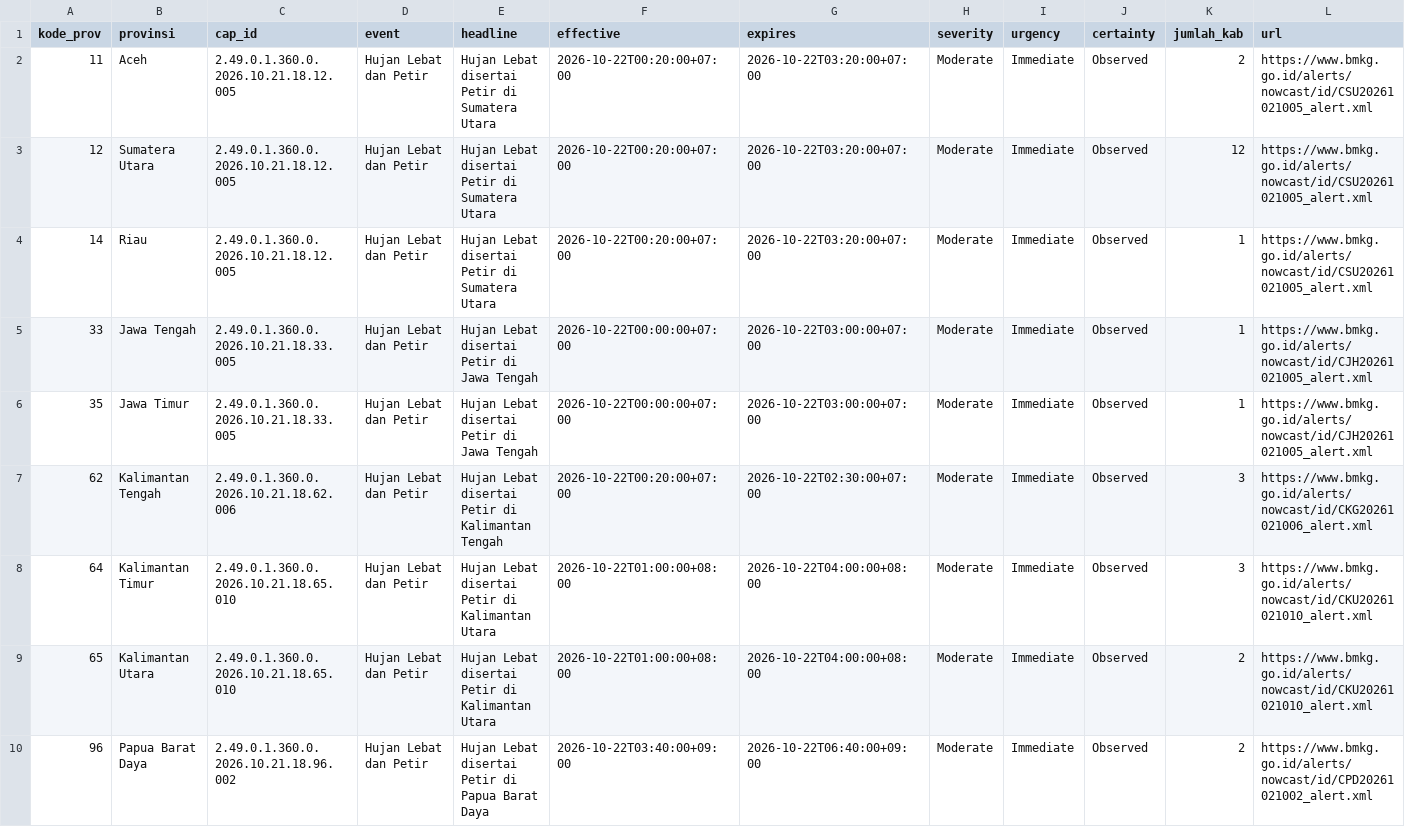
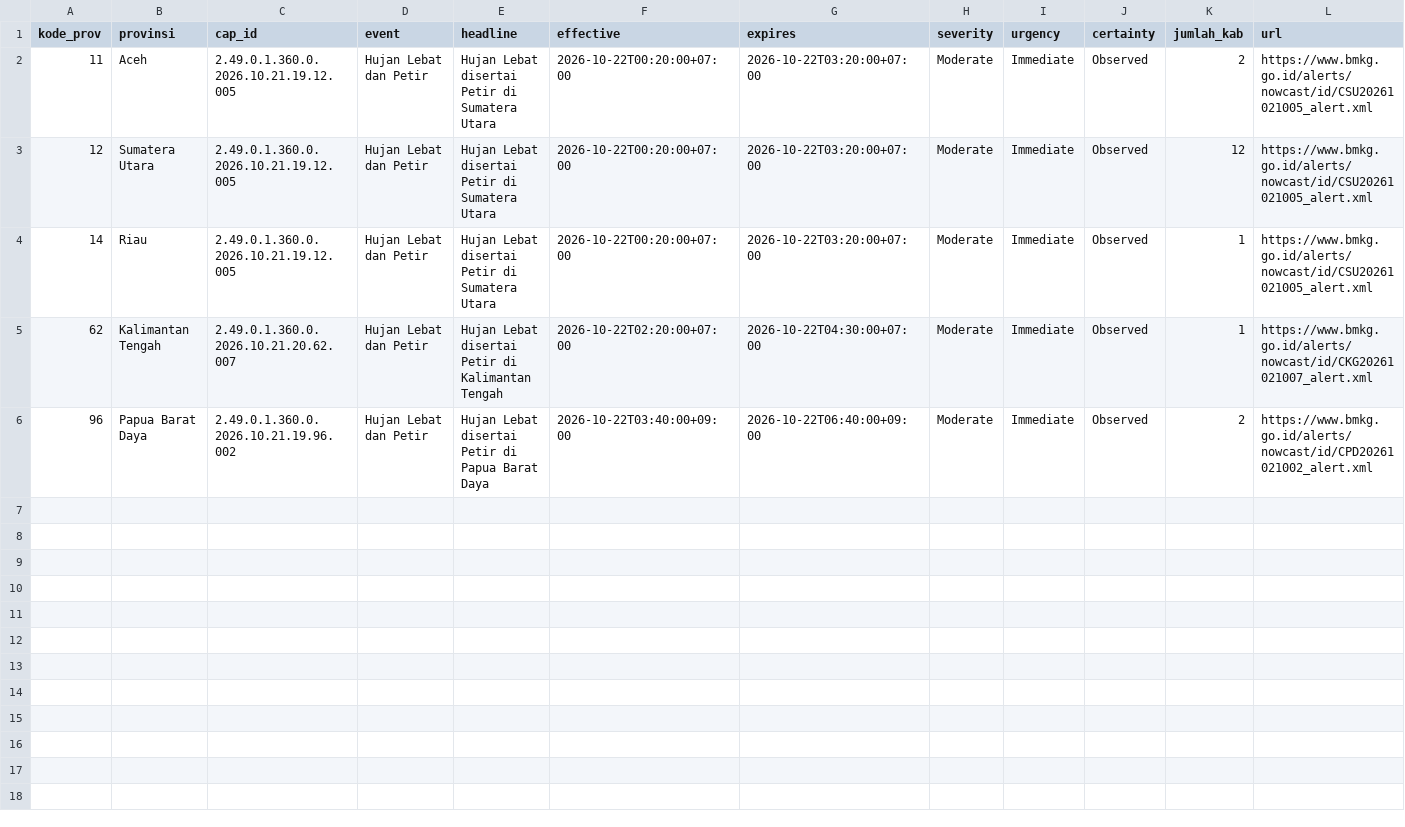
Before and after one commit to pantau-bencana/karhutla-dashboard, a CSV file: data/live/bmkg-cap-prov.csv, drawn as a sheet.

```diff
--- a/data/live/bmkg-cap-prov.csv
+++ b/data/live/bmkg-cap-prov.csv
@@ -1,10 +1,6 @@
 kode_prov,provinsi,cap_id,event,headline,effective,expires,severity,urgency,certainty,jumlah_kab,url
-11,Aceh,2.49.0.1.360.0.2026.10.21.18.12.005,Hujan Lebat dan Petir,Hujan Lebat disertai Petir di Sumatera Utara,2026-10-22T00:20:00+07:00,2026-10-22T03:20:00+07:00,Moderate,Immediate,Observed,2,https://www.bmkg.go.id/alerts/nowcast/id/CSU20261021005_alert.xml
-12,Sumatera Utara,2.49.0.1.360.0.2026.10.21.18.12.005,Hujan Lebat dan Petir,Hujan Lebat disertai Petir di Sumatera Utara,2026-10-22T00:20:00+07:00,2026-10-22T03:20:00+07:00,Moderate,Immediate,Observed,12,https://www.bmkg.go.id/alerts/nowcast/id/CSU20261021005_alert.xml
-14,Riau,2.49.0.1.360.0.2026.10.21.18.12.005,Hujan Lebat dan Petir,Hujan Lebat disertai Petir di Sumatera Utara,2026-10-22T00:20:00+07:00,2026-10-22T03:20:00+07:00,Moderate,Immediate,Observed,1,https://www.bmkg.go.id/alerts/nowcast/id/CSU20261021005_alert.xml
-33,Jawa Tengah,2.49.0.1.360.0.2026.10.21.18.33.005,Hujan Lebat dan Petir,Hujan Lebat disertai Petir di Jawa Tengah,2026-10-22T00:00:00+07:00,2026-10-22T03:00:00+07:00,Moderate,Immediate,Observed,1,https://www.bmkg.go.id/alerts/nowcast/id/CJH20261021005_alert.xml
-35,Jawa Timur,2.49.0.1.360.0.2026.10.21.18.33.005,Hujan Lebat dan Petir,Hujan Lebat disertai Petir di Jawa Tengah,2026-10-22T00:00:00+07:00,2026-10-22T03:00:00+07:00,Moderate,Immediate,Observed,1,https://www.bmkg.go.id/alerts/nowcast/id/CJH20261021005_alert.xml
-62,Kalimantan Tengah,2.49.0.1.360.0.2026.10.21.18.62.006,Hujan Lebat dan Petir,Hujan Lebat disertai Petir di Kalimantan Tengah,2026-10-22T00:20:00+07:00,2026-10-22T02:30:00+07:00,Moderate,Immediate,Observed,3,https://www.bmkg.go.id/alerts/nowcast/id/CKG20261021006_alert.xml
-64,Kalimantan Timur,2.49.0.1.360.0.2026.10.21.18.65.010,Hujan Lebat dan Petir,Hujan Lebat disertai Petir di Kalimantan Utara,2026-10-22T01:00:00+08:00,2026-10-22T04:00:00+08:00,Moderate,Immediate,Observed,3,https://www.bmkg.go.id/alerts/nowcast/id/CKU20261021010_alert.xml
-65,Kalimantan Utara,2.49.0.1.360.0.2026.10.21.18.65.010,Hujan Lebat dan Petir,Hujan Lebat disertai Petir di Kalimantan Utara,2026-10-22T01:00:00+08:00,2026-10-22T04:00:00+08:00,Moderate,Immediate,Observed,2,https://www.bmkg.go.id/alerts/nowcast/id/CKU20261021010_alert.xml
-96,Papua Barat Daya,2.49.0.1.360.0.2026.10.21.18.96.002,Hujan Lebat dan Petir,Hujan Lebat disertai Petir di Papua Barat Daya,2026-10-22T03:40:00+09:00,2026-10-22T06:40:00+09:00,Moderate,Immediate,Observed,2,https://www.bmkg.go.id/alerts/nowcast/id/CPD20261021002_alert.xml
+11,Aceh,2.49.0.1.360.0.2026.10.21.19.12.005,Hujan Lebat dan Petir,Hujan Lebat disertai Petir di Sumatera Utara,2026-10-22T00:20:00+07:00,2026-10-22T03:20:00+07:00,Moderate,Immediate,Observed,2,https://www.bmkg.go.id/alerts/nowcast/id/CSU20261021005_alert.xml
+12,Sumatera Utara,2.49.0.1.360.0.2026.10.21.19.12.005,Hujan Lebat dan Petir,Hujan Lebat disertai Petir di Sumatera Utara,2026-10-22T00:20:00+07:00,2026-10-22T03:20:00+07:00,Moderate,Immediate,Observed,12,https://www.bmkg.go.id/alerts/nowcast/id/CSU20261021005_alert.xml
+14,Riau,2.49.0.1.360.0.2026.10.21.19.12.005,Hujan Lebat dan Petir,Hujan Lebat disertai Petir di Sumatera Utara,2026-10-22T00:20:00+07:00,2026-10-22T03:20:00+07:00,Moderate,Immediate,Observed,1,https://www.bmkg.go.id/alerts/nowcast/id/CSU20261021005_alert.xml
+62,Kalimantan Tengah,2.49.0.1.360.0.2026.10.21.20.62.007,Hujan Lebat dan Petir,Hujan Lebat disertai Petir di Kalimantan Tengah,2026-10-22T02:20:00+07:00,2026-10-22T04:30:00+07:00,Moderate,Immediate,Observed,1,https://www.bmkg.go.id/alerts/nowcast/id/CKG20261021007_alert.xml
+96,Papua Barat Daya,2.49.0.1.360.0.2026.10.21.19.96.002,Hujan Lebat dan Petir,Hujan Lebat disertai Petir di Papua Barat Daya,2026-10-22T03:40:00+09:00,2026-10-22T06:40:00+09:00,Moderate,Immediate,Observed,2,https://www.bmkg.go.id/alerts/nowcast/id/CPD20261021002_alert.xml
```
Also changed, not shown: 4 other files.
